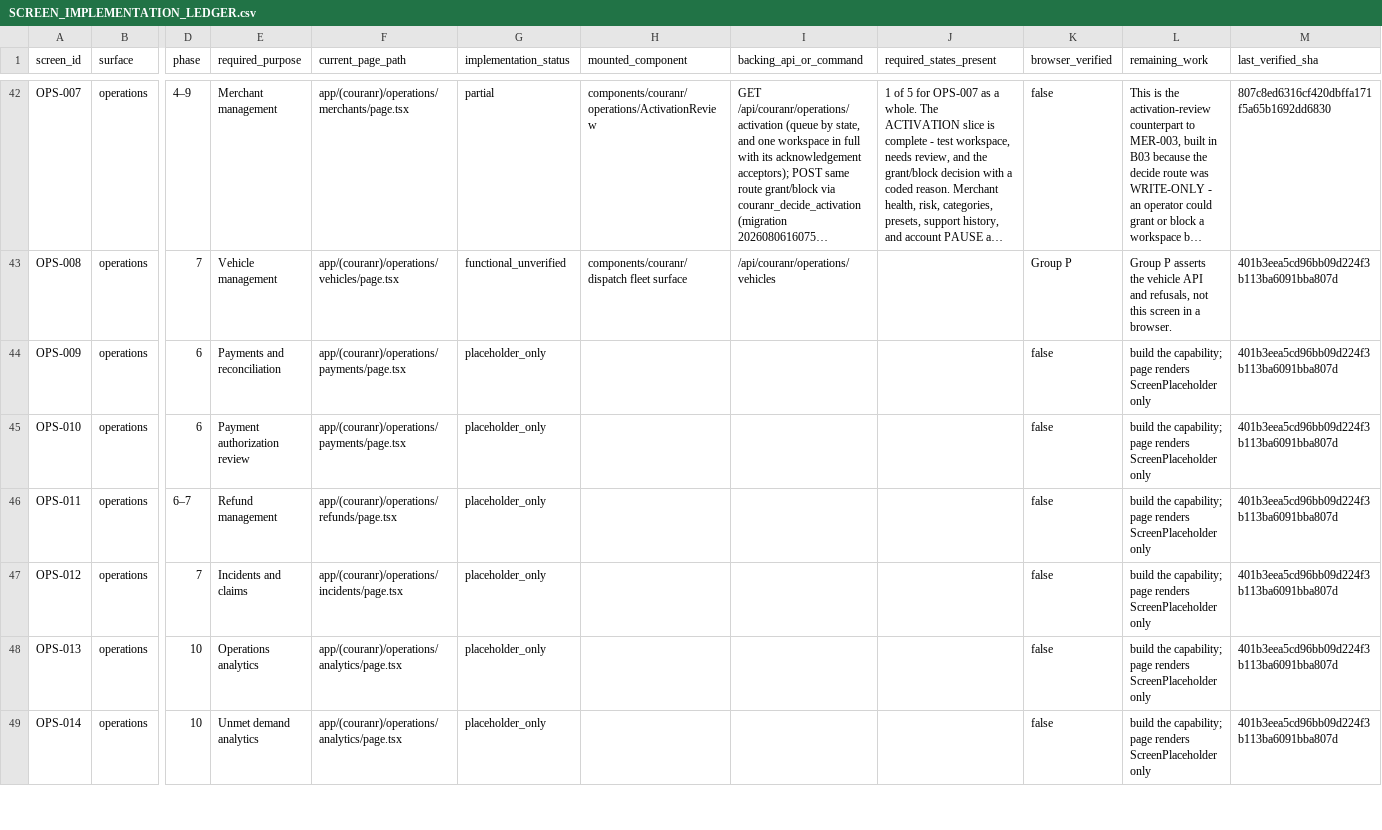
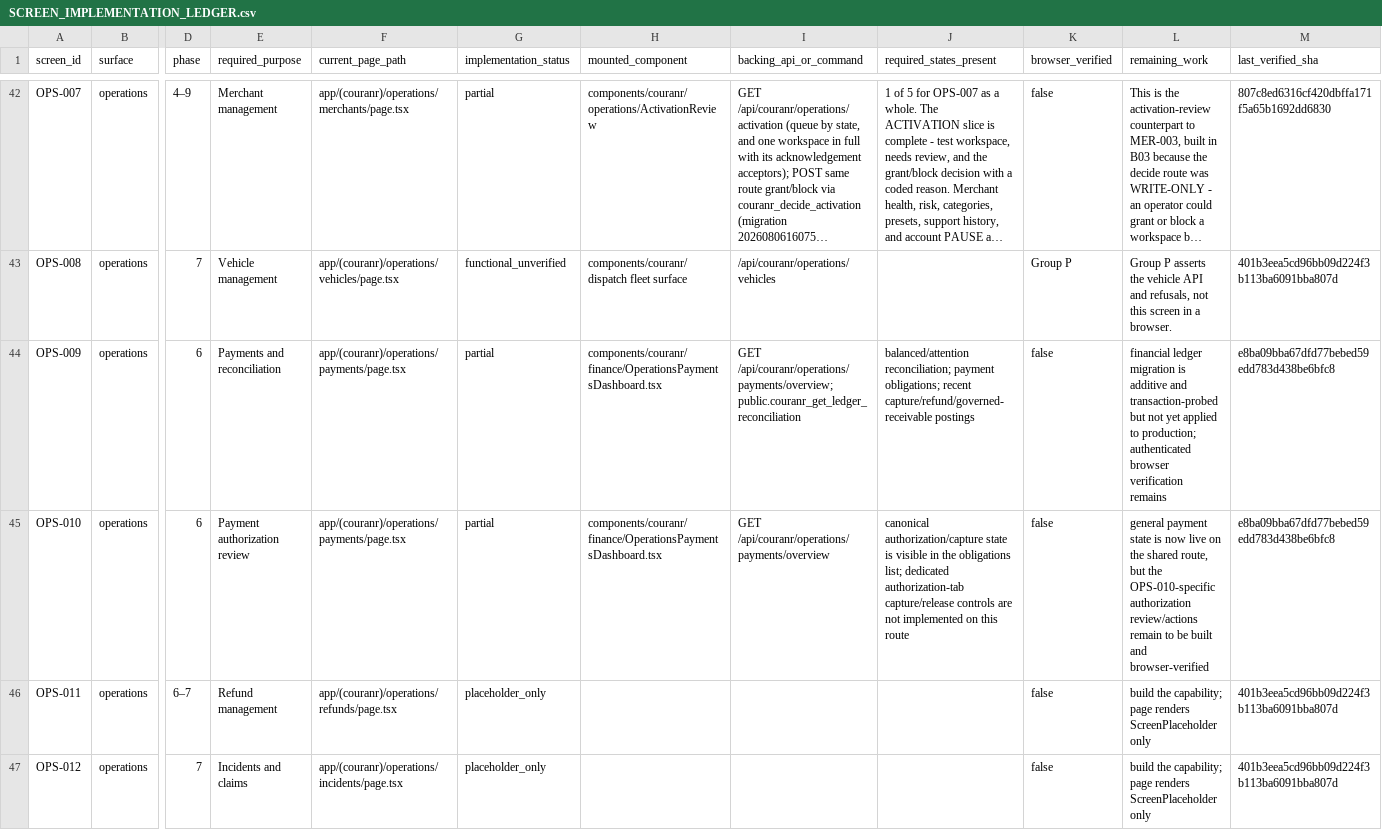
Before and after one commit to kkoly10/couranr-os, a CSV file: docs/couranr-mvp/SCREEN_IMPLEMENTATION_LEDGER.csv, drawn as a sheet; only a part is shown, gaps mark what is left out; the shorter side is filled out with more unchanged rows; long unchanged cells end in …; the diff names each change by its address in the sheet, - before the commit and + after, or states it on an @@ line.

Commit message:
Rebase financial ledger blocker onto Pickup Handoff V2

```diff
--- a/docs/couranr-mvp/SCREEN_IMPLEMENTATION_LEDGER.csv
+++ b/docs/couranr-mvp/SCREEN_IMPLEMENTATION_LEDGER.csv
-G44:G45 (implementation_status): placeholder_only
+G44:G45 (implementation_status): partial
-H44:H45 (mounted_component): (empty)
+H44:H45 (mounted_component): components/couranr/finance/OperationsPaymentsDashboard.tsx
-I44 (backing_api_or_command): (empty)
+I44 (backing_api_or_command): GET /api/couranr/operations/payments/overview; public.couranr_get_ledger_reconciliation
-J44 (required_states_present): (empty)
+J44 (required_states_present): balanced/attention reconciliation; payment obligations; recent capture/refund/governed-receivable postings
-L44 (remaining_work): build the capability; page renders ScreenPlaceholder only
+L44 (remaining_work): financial ledger migration is additive and transaction-probed but not yet applied to production; authenticated browser verification remains
-M44:M45 (last_verified_sha): 401b3eea5cd96bb09d224f3b113ba6091bba807d
+M44:M45 (last_verified_sha): e8ba09bba67dfd77bebed59edd783d438be6bfc8
-I45 (backing_api_or_command): (empty)
+I45 (backing_api_or_command): GET /api/couranr/operations/payments/overview
-J45 (required_states_present): (empty)
+J45 (required_states_present): canonical authorization/capture state is visible in the obligations list; dedicated authorization-tab capture/release controls are not implemented on this route
-L45 (remaining_work): build the capability; page renders ScreenPlaceholder only
+L45 (remaining_work): general payment state is now live on the shared route, but the OPS-010-specific authorization review/actions remain to be built and browser-verified
```
Also changed, not shown: 13 other files.
